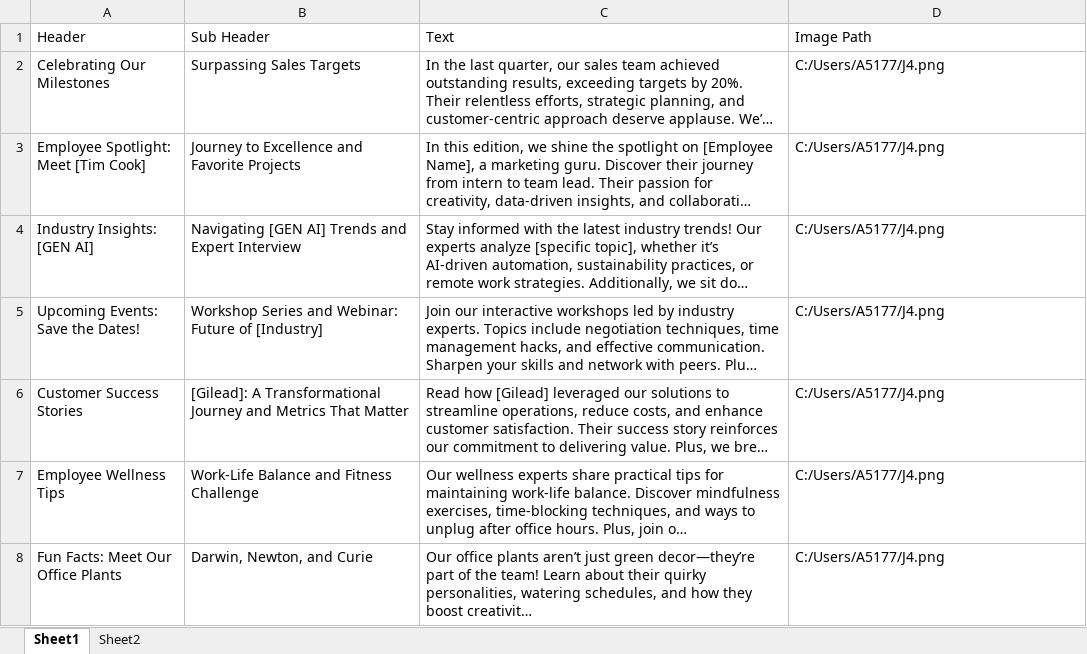
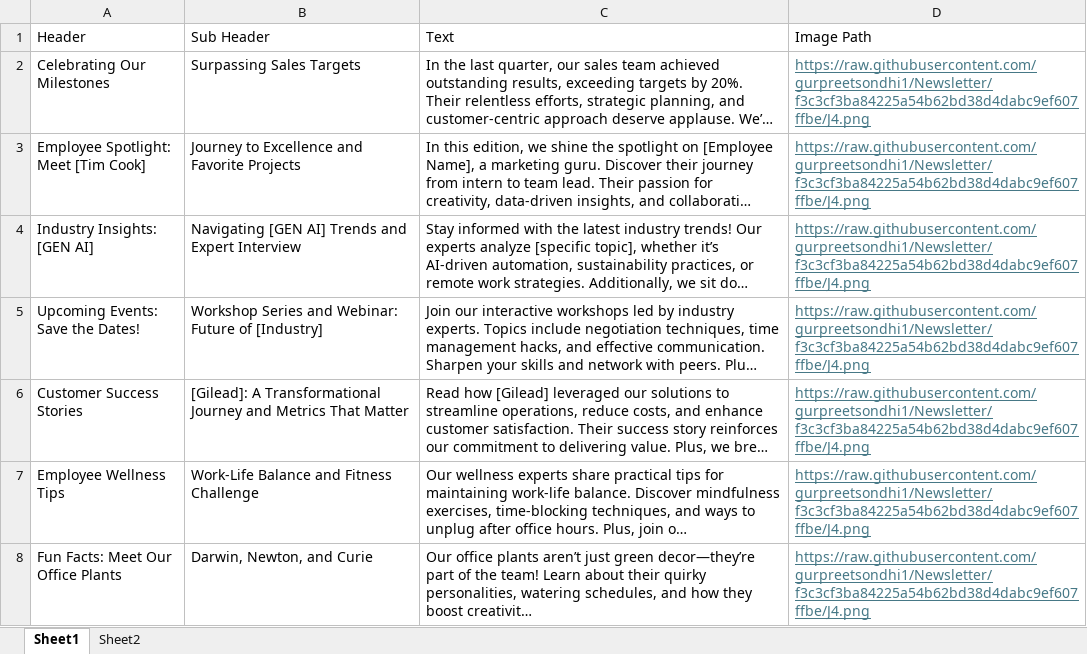
Before and after one commit to gurpreetsondhi1/Newsletter, an Excel workbook: text.xlsx, sheet Sheet1, drawn as a sheet; long unchanged cells end in …; values as stored, in another font and other column widths than the file's, no borders; the diff names each change by its address in the sheet, - before the commit and + after, or states it on an @@ line.

Commit message:
updated excel file

```diff
--- a/text.xlsx (sheet Sheet1)
+++ b/text.xlsx (sheet Sheet1)
-D2:D8 (Image Path): C:/Users/A5177/J4.png
+D2:D8 (Image Path): https://raw.githubusercontent.com/gurpreetsondhi1/Newsletter/f3c3cf3ba84225a54b62bd38d4dabc9ef607ffbe/J4.png
@@ D2:D8 underline: off → on, text colour: black → #467886 @@
```
Also changed, not shown: sheet Sheet2.
